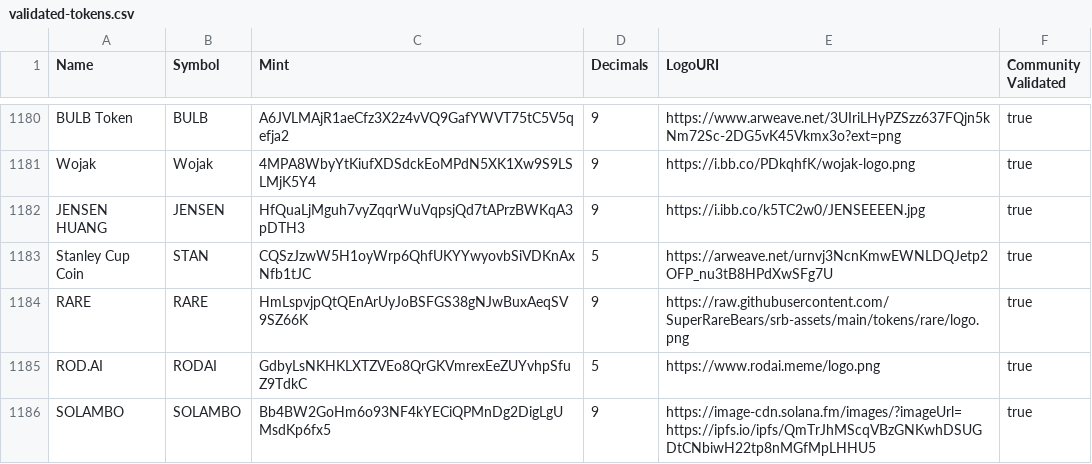
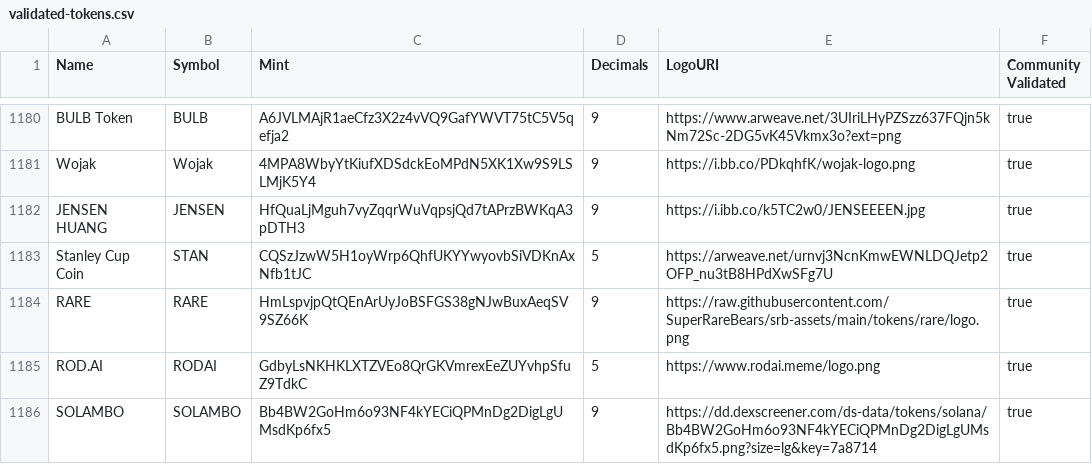
Before and after one commit to jup-ag/token-list, a CSV file: validated-tokens.csv, drawn as a sheet; only a part is shown, gaps mark what is left out.

Commit message:
SOLAMBO

```diff
--- a/validated-tokens.csv
+++ b/validated-tokens.csv
@@ -1185,2 +1185,2 @@ RARE,RARE,HmLspvjpQtQEnArUyJoBSFGS38gNJwBuxAeqSV9SZ66K,9,https://raw.githubuserc
 ROD.AI,RODAI,GdbyLsNKHKLXTZVEo8QrGKVmrexEeZUYvhpSfuZ9TdkC,5,https://www.rodai.meme/logo.png,true
-SOLAMBO,SOLAMBO,Bb4BW2GoHm6o93NF4kYECiQPMnDg2DigLgUMsdKp6fx5,9,https://image-cdn.solana.fm/images/?imageUrl=https://ipfs.io/ipfs/QmTrJhMScqVBzGNKwhDSUGDtCNbiwH22tp8nMGfMpLHHU5,true
+SOLAMBO,SOLAMBO,Bb4BW2GoHm6o93NF4kYECiQPMnDg2DigLgUMsdKp6fx5,9,https://dd.dexscreener.com/ds-data/tokens/solana/Bb4BW2GoHm6o93NF4kYECiQPMnDg2DigLgUMsdKp6fx5.png?size=lg&key=7a8714,true
```
